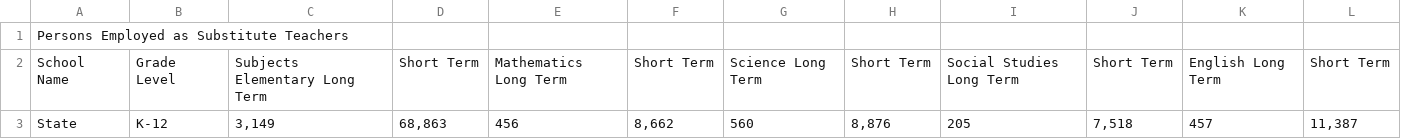
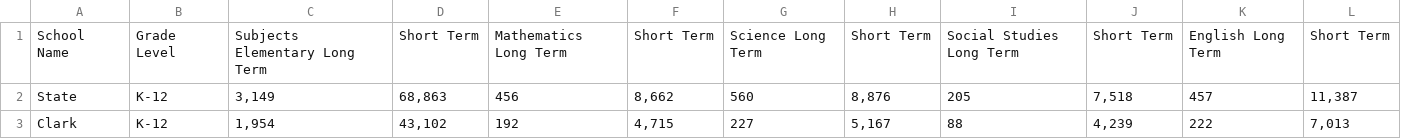
Before and after one commit to adammfrank/report-card, a CSV file: Data/PersonsEmployedAsSubstituteTeachers.csv, drawn as a sheet; only a part is shown; the shorter side is filled out with more unchanged rows.

```diff
--- a/Data/PersonsEmployedAsSubstituteTeachers.csv
+++ b/Data/PersonsEmployedAsSubstituteTeachers.csv
@@ -1,2 +1 @@
-Persons Employed as Substitute Teachers
 School Name,Grade Level,Subjects Elementary Long Term, Short Term, Mathematics Long Term, Short Term, Science Long Term, Short Term, Social Studies Long Term, Short Term, English Long Term, Short Term
```
Also changed, not shown: Data/AnnualDropoutRateForthePriorSchoolYear.csv, Data/ClassesNotTaughtByHighlyQualifiedTeachers.csv, 20 other files.
